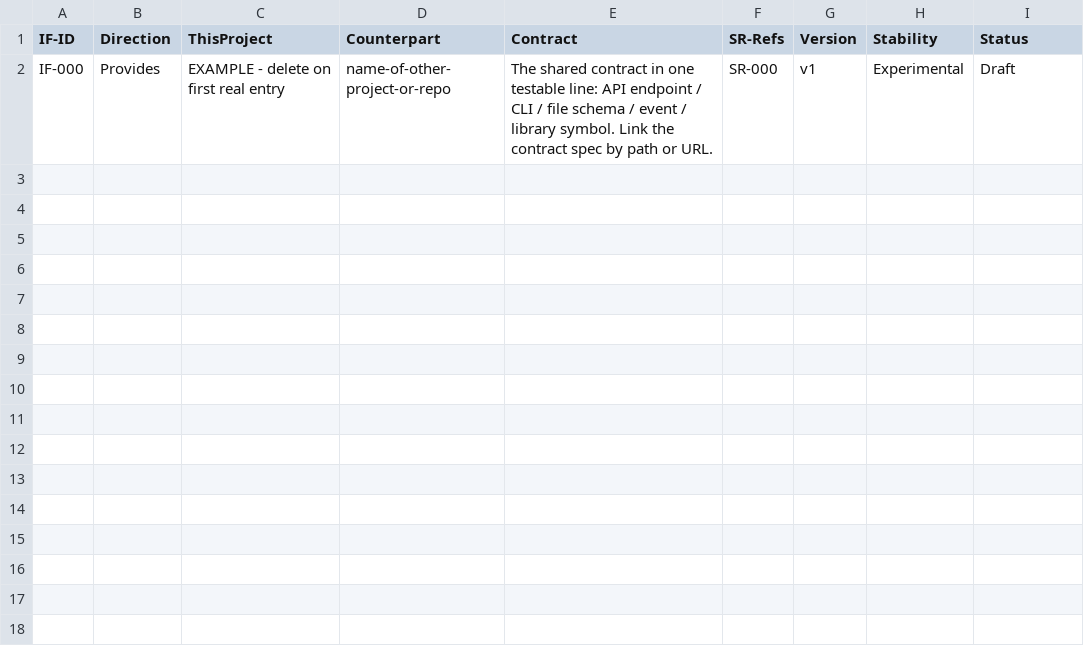
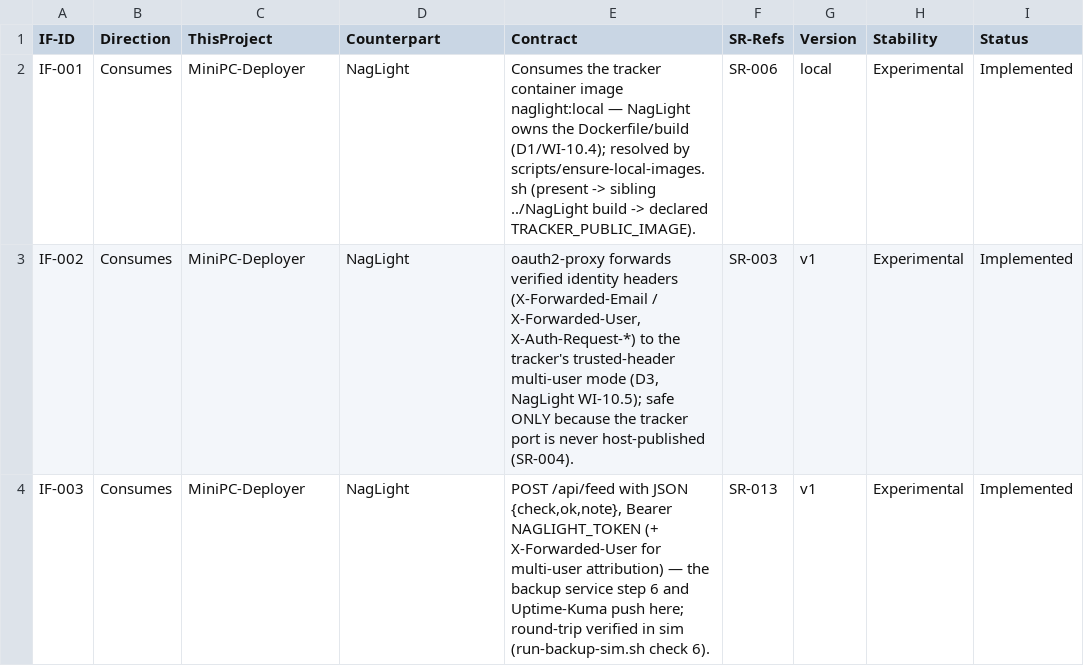
Before and after one commit to diytechy/MiniPC-Deployer, a CSV file: docs/requirements/interfaces.csv, drawn as a sheet; removed rows and columns are numbered as before the commit, all else as after; the diff names each change by its address in the sheet, - before the commit and + after, or states it on an @@ line.

```diff
--- a/docs/requirements/interfaces.csv
+++ b/docs/requirements/interfaces.csv
-row 2: IF-000 | Provides | EXAMPLE - delete on first real entry | name-of-other-project-or-repo | The shared contract in one testable line: API endpoint / CLI / file schema / event / library symbol. Link the contract spec by path or URL. | SR-000 | v1 | Experimental | Draft
+row 2: IF-001 | Consumes | MiniPC-Deployer | NagLight | Consumes the tracker container image naglight:local — NagLight owns the Dockerfile/build (D1/WI-10.4); resolved by scripts/ensure-local-images.sh (present -> sibling ../NagLight build -> declared TRACKER_PUBLIC_IMAGE). | SR-006 | local | Experimental | Implemented
+row 3: IF-002 | Consumes | MiniPC-Deployer | NagLight | oauth2-proxy forwards verified identity headers (X-Forwarded-Email / X-Forwarded-User, X-Auth-Request-*) to the tracker's trusted-header multi-user mode (D3, NagLight WI-10.5); safe ONLY because the tracker port is never host-published (SR-004). | SR-003 | v1 | Experimental | Implemented
+row 4: IF-003 | Consumes | MiniPC-Deployer | NagLight | POST /api/feed with JSON {check,ok,note}, Bearer NAGLIGHT_TOKEN (+ X-Forwarded-User for multi-user attribution) — the backup service step 6 and Uptime-Kuma push here; round-trip verified in sim (run-backup-sim.sh check 6). | SR-013 | v1 | Experimental | Implemented
```
Also changed, not shown: 10 other files.
